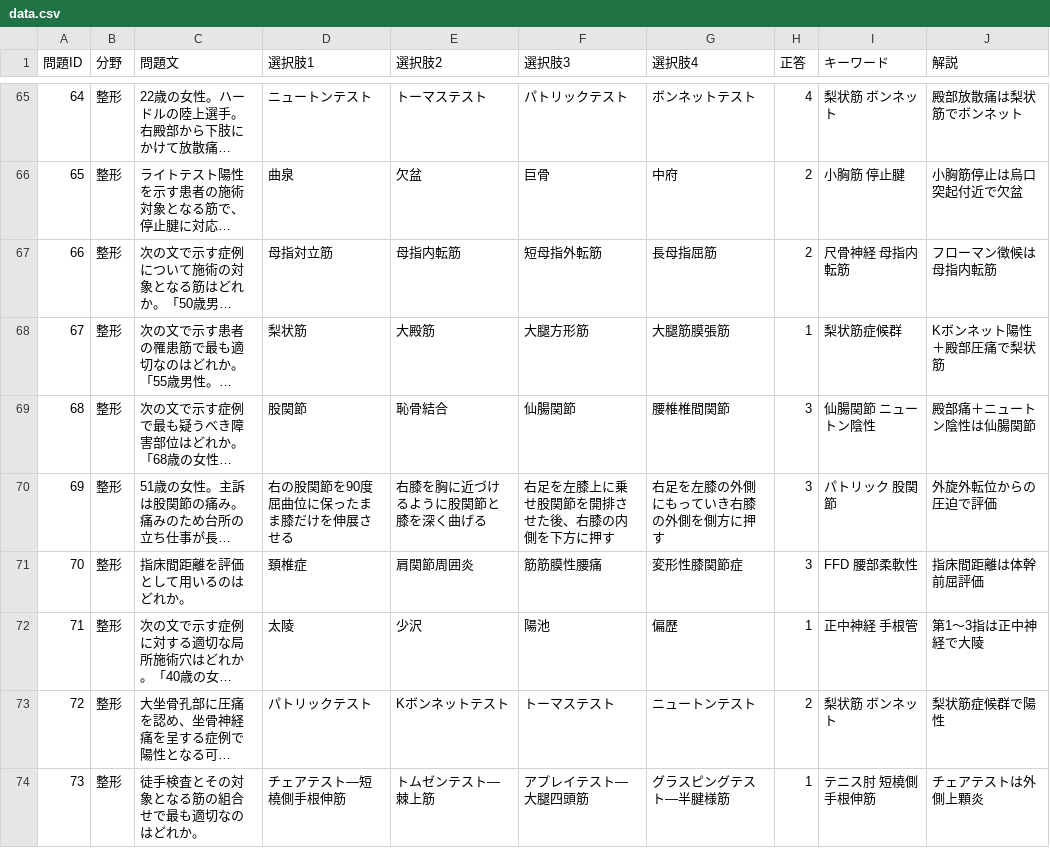
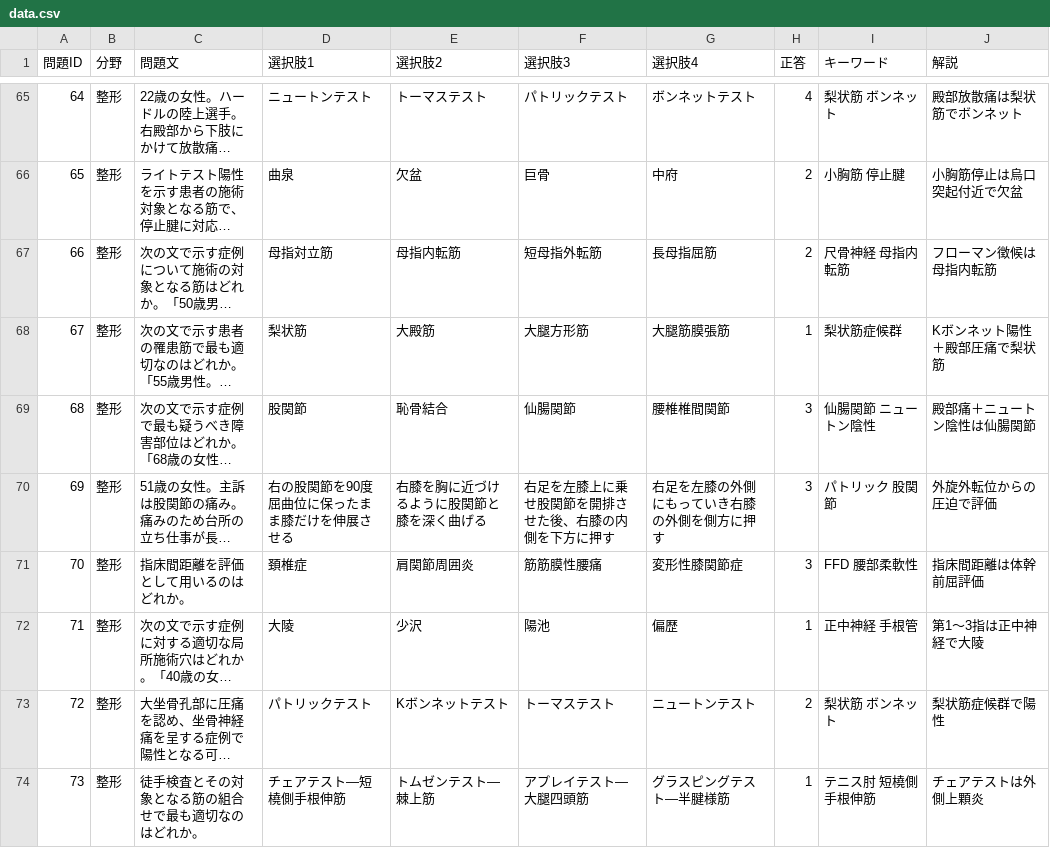
Before and after one commit to kaoman0079-ops/OrientClinix, a CSV file: data.csv, drawn as a sheet; only a part is shown, gaps mark what is left out; long unchanged cells end in …; the diff names each change by its address in the sheet, - before the commit and + after, or states it on an @@ line.

Commit message:
Update data.csv

```diff
--- a/data.csv
+++ b/data.csv
-D72 (選択肢1): 太陵
+D72 (選択肢1): 大陵
```
